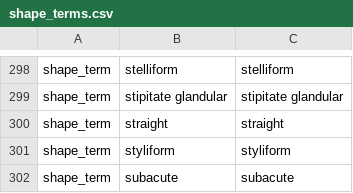
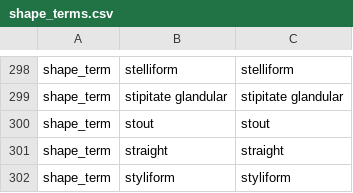
Before and after one commit to rafelafrance/AnopluraTraiter, a CSV file: anoplura/rules/terms/shape_terms.csv, drawn as a sheet; only a part is shown, gaps mark what is left out; the shorter side is filled out with more unchanged rows; the diff names each change by its address in the sheet, - before the commit and + after, or states it on an @@ line.

```diff
--- a/anoplura/rules/terms/shape_terms.csv
+++ b/anoplura/rules/terms/shape_terms.csv
+row 300: shape_term | stout | stout
```
Also changed, not shown: anoplura/rules/terms/seta_terms.csv, 13 other files.
